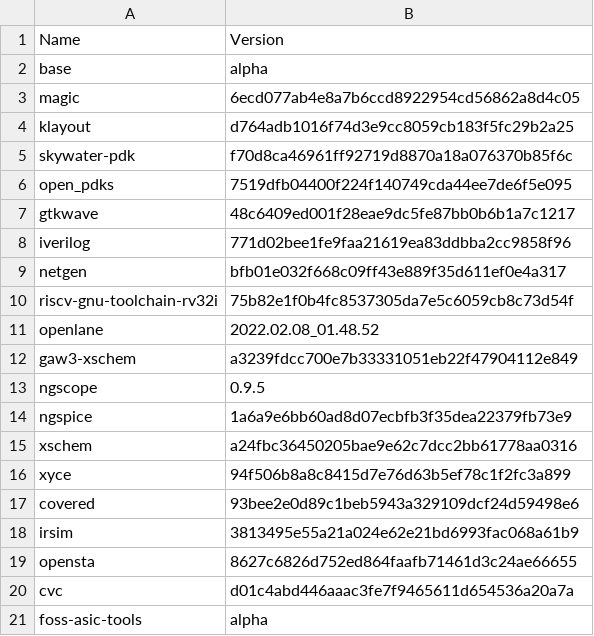
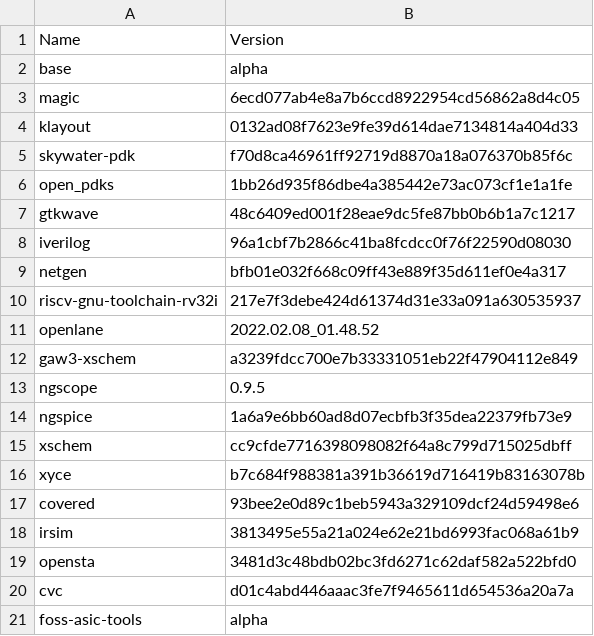
Before and after one commit to efabless/foss-asic-tools, a CSV file: recipes/recipe.csv, drawn as a sheet.

```diff
--- a/recipes/recipe.csv
+++ b/recipes/recipe.csv
@@ -3,9 +3,9 @@ base,alpha
 magic,6ecd077ab4e8a7b6ccd8922954cd56862a8d4c05
-klayout,d764adb1016f74d3e9cc8059cb183f5fc29b2a25
+klayout,0132ad08f7623e9fe39d614dae7134814a404d33
 skywater-pdk,f70d8ca46961ff92719d8870a18a076370b85f6c
-open_pdks,7519dfb04400f224f140749cda44ee7de6f5e095
+open_pdks,1bb26d935f86dbe4a385442e73ac073cf1e1a1fe
 gtkwave,48c6409ed001f28eae9dc5fe87bb0b6b1a7c1217
-iverilog,771d02bee1fe9faa21619ea83ddbba2cc9858f96
+iverilog,96a1cbf7b2866c41ba8fcdcc0f76f22590d08030
 netgen,bfb01e032f668c09ff43e889f35d611ef0e4a317
-riscv-gnu-toolchain-rv32i,75b82e1f0b4fc8537305da7e5c6059cb8c73d54f
+riscv-gnu-toolchain-rv32i,217e7f3debe424d61374d31e33a091a630535937
 openlane,2022.02.08_01.48.52
@@ -14,7 +14,7 @@ ngscope,0.9.5
 ngspice,1a6a9e6bb60ad8d07ecbfb3f35dea22379fb73e9
-xschem,a24fbc36450205bae9e62c7dcc2bb61778aa0316
-xyce,94f506b8a8c8415d7e76d63b5ef78c1f2fc3a899
+xschem,cc9cfde7716398098082f64a8c799d715025dbff
+xyce,b7c684f988381a391b36619d716419b83163078b
 covered,93bee2e0d89c1beb5943a329109dcf24d59498e6
 irsim,3813495e55a21a024e62e21bd6993fac068a61b9
-opensta,8627c6826d752ed864faafb71461d3c24ae66655
+opensta,3481d3c48bdb02bc3fd6271c62daf582a522bfd0
 cvc,d01c4abd446aaac3fe7f9465611d654536a20a7a
```
Also changed, not shown: 34 other files.
